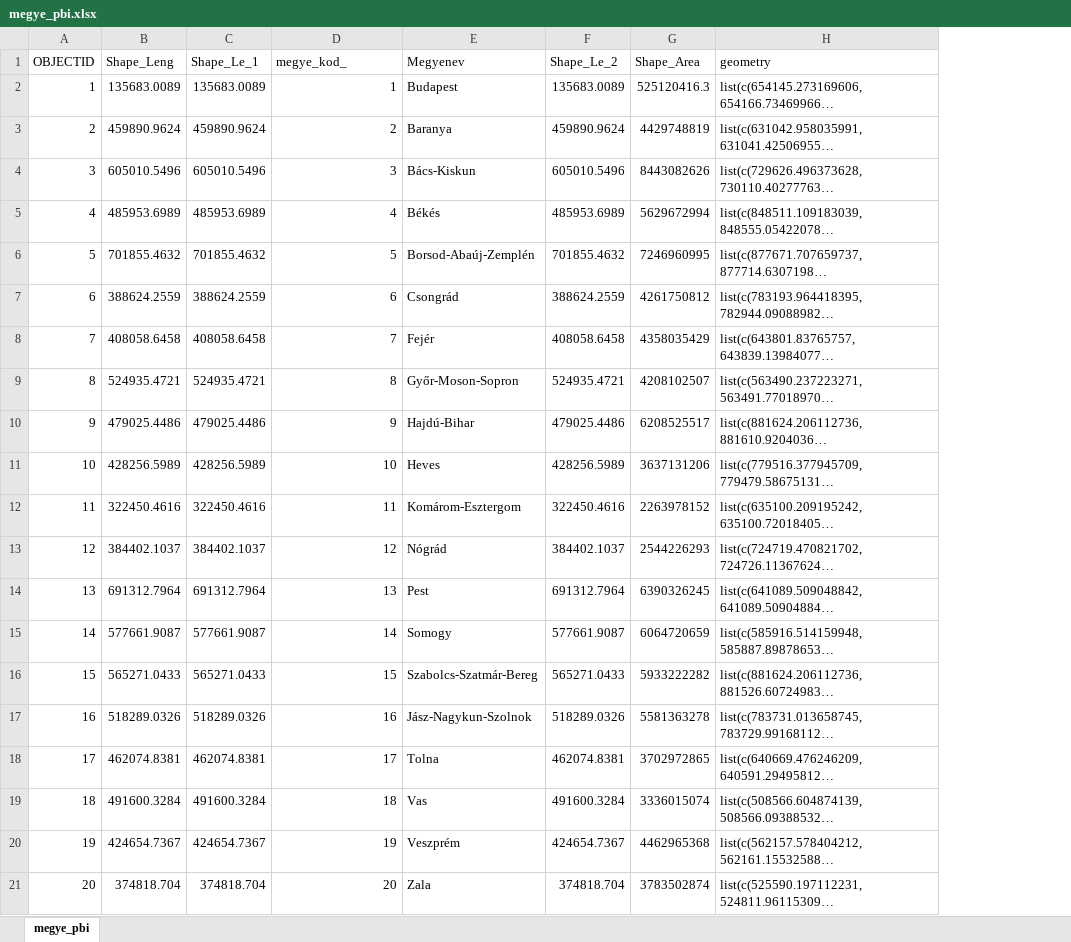
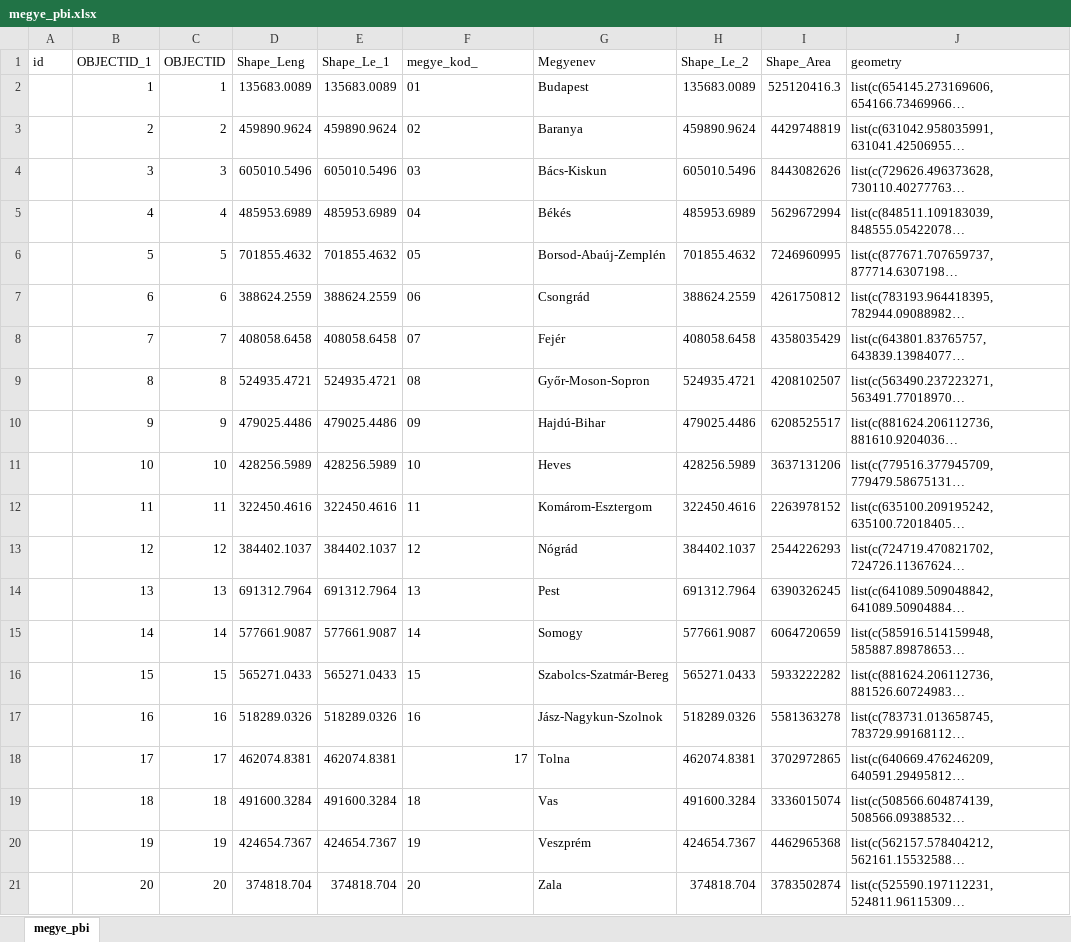
Before and after one commit to aszilagyi1989/TIMEA_Quarto_Shinylive_2024, an Excel workbook: JSon/megye_pbi.xlsx, sheet megye_pbi, drawn as a sheet; long unchanged cells end in …; values as stored, in another font and other column widths than the file's, no borders; addresses are those after the commit; the diff names each change by its address in the sheet, - before the commit and + after, or states it on an @@ line.

Commit message:
Adding new Excel file as map

```diff
--- a/JSon/megye_pbi.xlsx (sheet megye_pbi)
+++ b/JSon/megye_pbi.xlsx (sheet megye_pbi)
+column A (id), empty
+column B (OBJECTID_1), rows 2-21: 1 | 2 | 3 | 4 | 5 | 6 | 7 | 8 | 9 | 10 | 11 | 12 | 13 | 14 | 15 | 16 | 17 | 18 | 19 | 20
-F2 (megye_kod_): 1
+F2 (megye_kod_): 01
-F3 (megye_kod_): 2
+F3 (megye_kod_): 02
-F4 (megye_kod_): 3
+F4 (megye_kod_): 03
-F5 (megye_kod_): 4
+F5 (megye_kod_): 04
-F6 (megye_kod_): 5
+F6 (megye_kod_): 05
-F7 (megye_kod_): 6
+F7 (megye_kod_): 06
-F8 (megye_kod_): 7
+F8 (megye_kod_): 07
-F9 (megye_kod_): 8
+F9 (megye_kod_): 08
-F10 (megye_kod_): 9
+F10 (megye_kod_): 09
-F11:F17 alignment: right
+F11:F17 alignment: left
-F19:F21 alignment: right
+F19:F21 alignment: left
```
Also changed, not shown: 2 other files.
